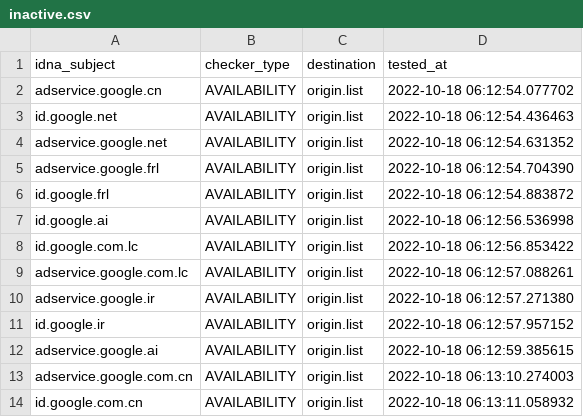
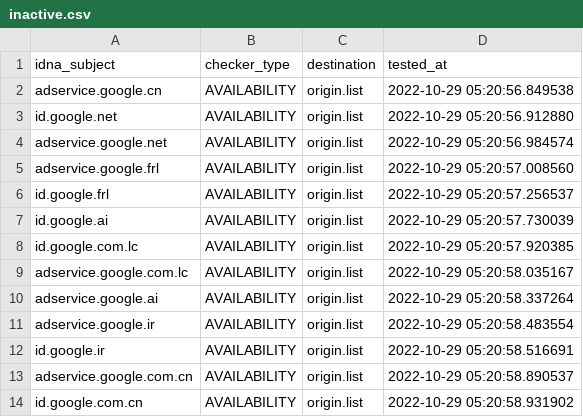
Before and after one commit to dead-hosts/hosts_google_adservice_id_git_kowith337, a CSV file: .pyfunceble/inactive.csv, drawn as a sheet.

Commit message:
[Final/Result][Dead-Hosts::hosts_google_adservice_id_git_kowith337] | cc @kowith337 |  [GHA skip]
jDl4mTroDtMaWcQxbL_eohUx

```diff
--- a/.pyfunceble/inactive.csv
+++ b/.pyfunceble/inactive.csv
@@ -1,14 +1,14 @@
 idna_subject,checker_type,destination,tested_at
-adservice.google.cn,AVAILABILITY,origin.list,2022-10-18 06:12:54.077702
-id.google.net,AVAILABILITY,origin.list,2022-10-18 06:12:54.436463
-adservice.google.net,AVAILABILITY,origin.list,2022-10-18 06:12:54.631352
-adservice.google.frl,AVAILABILITY,origin.list,2022-10-18 06:12:54.704390
-id.google.frl,AVAILABILITY,origin.list,2022-10-18 06:12:54.883872
-id.google.ai,AVAILABILITY,origin.list,2022-10-18 06:12:56.536998
-id.google.com.lc,AVAILABILITY,origin.list,2022-10-18 06:12:56.853422
-adservice.google.com.lc,AVAILABILITY,origin.list,2022-10-18 06:12:57.088261
-adservice.google.ir,AVAILABILITY,origin.list,2022-10-18 06:12:57.271380
-id.google.ir,AVAILABILITY,origin.list,2022-10-18 06:12:57.957152
-adservice.google.ai,AVAILABILITY,origin.list,2022-10-18 06:12:59.385615
-adservice.google.com.cn,AVAILABILITY,origin.list,2022-10-18 06:13:10.274003
-id.google.com.cn,AVAILABILITY,origin.list,2022-10-18 06:13:11.058932
+adservice.google.cn,AVAILABILITY,origin.list,2022-10-29 05:20:56.849538
+id.google.net,AVAILABILITY,origin.list,2022-10-29 05:20:56.912880
+adservice.google.net,AVAILABILITY,origin.list,2022-10-29 05:20:56.984574
+adservice.google.frl,AVAILABILITY,origin.list,2022-10-29 05:20:57.008560
+id.google.frl,AVAILABILITY,origin.list,2022-10-29 05:20:57.256537
+id.google.ai,AVAILABILITY,origin.list,2022-10-29 05:20:57.730039
+id.google.com.lc,AVAILABILITY,origin.list,2022-10-29 05:20:57.920385
+adservice.google.com.lc,AVAILABILITY,origin.list,2022-10-29 05:20:58.035167
+adservice.google.ai,AVAILABILITY,origin.list,2022-10-29 05:20:58.337264
+adservice.google.ir,AVAILABILITY,origin.list,2022-10-29 05:20:58.483554
+id.google.ir,AVAILABILITY,origin.list,2022-10-29 05:20:58.516691
+adservice.google.com.cn,AVAILABILITY,origin.list,2022-10-29 05:20:58.890537
+id.google.com.cn,AVAILABILITY,origin.list,2022-10-29 05:20:58.931902
```
Also changed, not shown: 9 other files.
